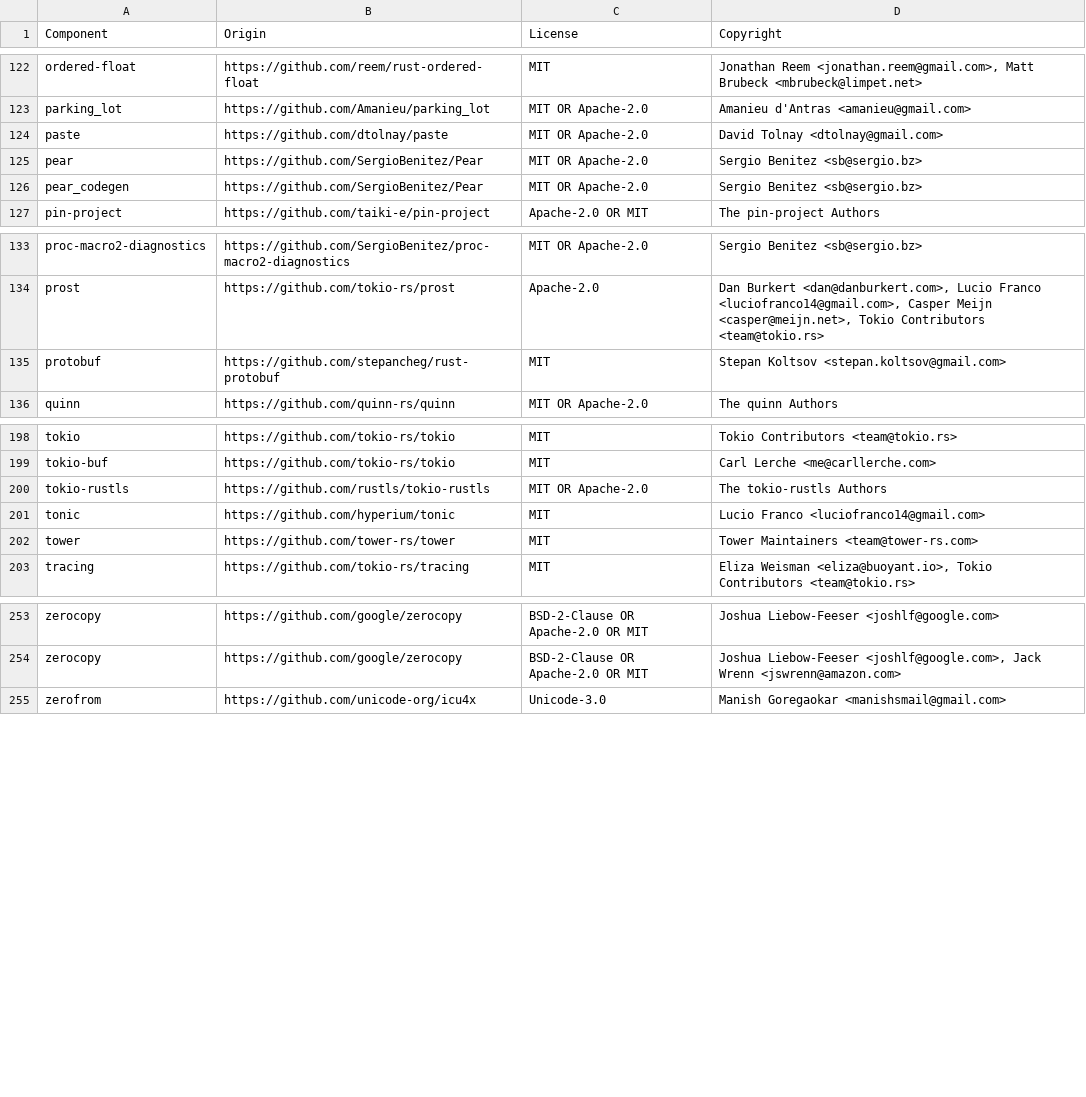
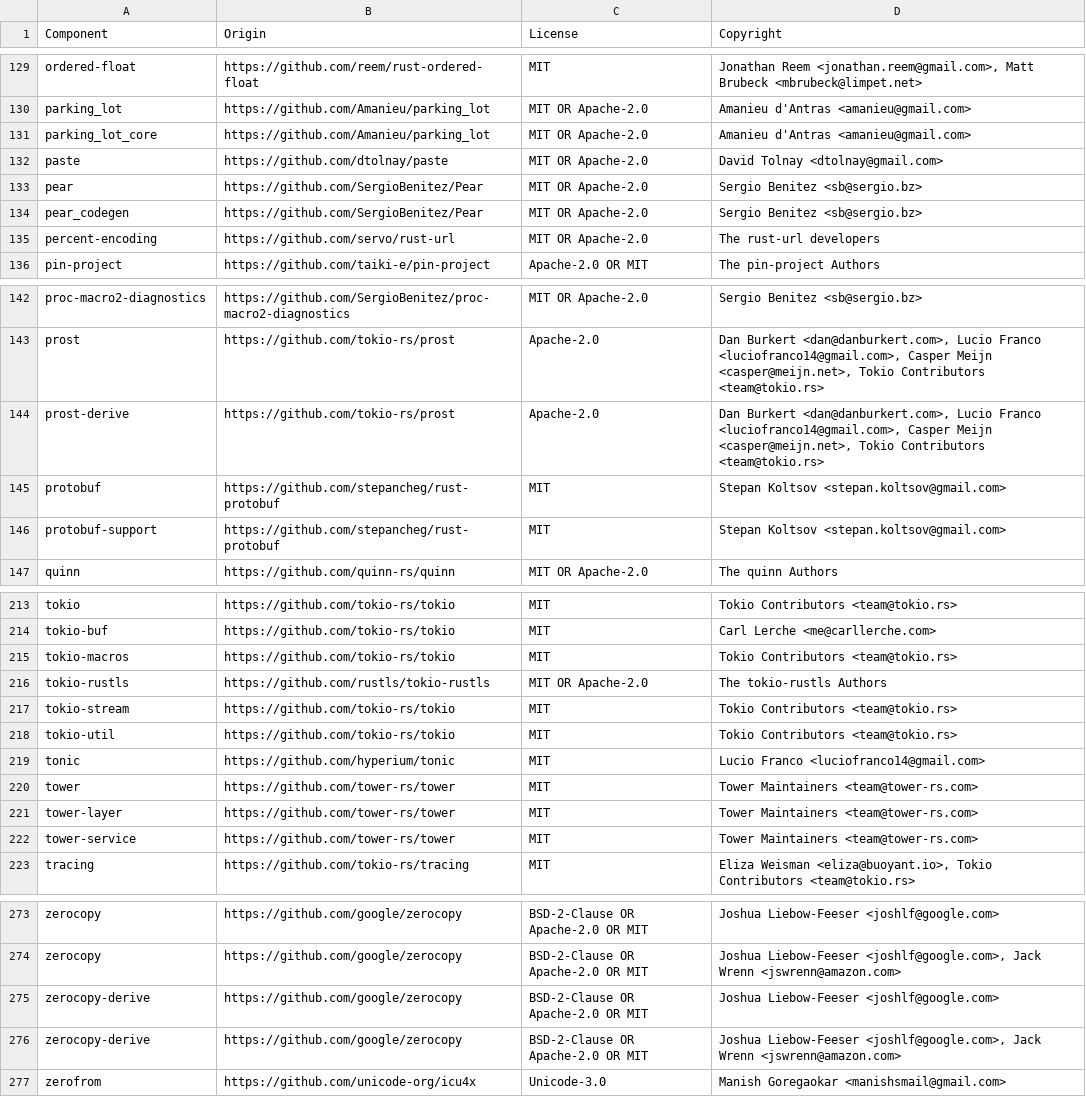
Before and after one commit to DataDog/datadog-lambda-extension, a CSV file: bottlecap/LICENSE-3rdparty.csv, drawn as a sheet; only a part is shown, gaps mark what is left out; the diff covers the shown part only.

Commit message:
feat: licenses

```diff
--- a/bottlecap/LICENSE-3rdparty.csv
+++ b/bottlecap/LICENSE-3rdparty.csv
@@ -123,2 +130,3 @@ ordered-float,https://github.com/reem/rust-ordered-float,MIT,"Jonathan Reem <jon
 parking_lot,https://github.com/Amanieu/parking_lot,MIT OR Apache-2.0,Amanieu d'Antras <amanieu@gmail.com>
+parking_lot_core,https://github.com/Amanieu/parking_lot,MIT OR Apache-2.0,Amanieu d'Antras <amanieu@gmail.com>
 paste,https://github.com/dtolnay/paste,MIT OR Apache-2.0,David Tolnay <dtolnay@gmail.com>
@@ -126,2 +134,3 @@ pear,https://github.com/SergioBenitez/Pear,MIT OR Apache-2.0,Sergio Benitez <sb@
 pear_codegen,https://github.com/SergioBenitez/Pear,MIT OR Apache-2.0,Sergio Benitez <sb@sergio.bz>
+percent-encoding,https://github.com/servo/rust-url,MIT OR Apache-2.0,The rust-url developers
 pin-project,https://github.com/taiki-e/pin-project,Apache-2.0 OR MIT,The pin-project Authors
@@ -134,3 +143,5 @@ proc-macro2-diagnostics,https://github.com/SergioBenitez/proc-macro2-diagnostics
 prost,https://github.com/tokio-rs/prost,Apache-2.0,"Dan Burkert <dan@danburkert.com>, Lucio Franco <luciofranco14@gmail.com>, Casper Meijn <casper@meijn.net>, Tokio Contributors <team@tokio.rs>"
+prost-derive,https://github.com/tokio-rs/prost,Apache-2.0,"Dan Burkert <dan@danburkert.com>, Lucio Franco <luciofranco14@gmail.com>, Casper Meijn <casper@meijn.net>, Tokio Contributors <team@tokio.rs>"
 protobuf,https://github.com/stepancheg/rust-protobuf,MIT,Stepan Koltsov <stepan.koltsov@gmail.com>
+protobuf-support,https://github.com/stepancheg/rust-protobuf,MIT,Stepan Koltsov <stepan.koltsov@gmail.com>
 quinn,https://github.com/quinn-rs/quinn,MIT OR Apache-2.0,The quinn Authors
@@ -199,5 +214,10 @@ tokio,https://github.com/tokio-rs/tokio,MIT,Tokio Contributors <team@tokio.rs>
 tokio-buf,https://github.com/tokio-rs/tokio,MIT,Carl Lerche <me@carllerche.com>
+tokio-macros,https://github.com/tokio-rs/tokio,MIT,Tokio Contributors <team@tokio.rs>
 tokio-rustls,https://github.com/rustls/tokio-rustls,MIT OR Apache-2.0,The tokio-rustls Authors
+tokio-stream,https://github.com/tokio-rs/tokio,MIT,Tokio Contributors <team@tokio.rs>
+tokio-util,https://github.com/tokio-rs/tokio,MIT,Tokio Contributors <team@tokio.rs>
 tonic,https://github.com/hyperium/tonic,MIT,Lucio Franco <luciofranco14@gmail.com>
 tower,https://github.com/tower-rs/tower,MIT,Tower Maintainers <team@tower-rs.com>
+tower-layer,https://github.com/tower-rs/tower,MIT,Tower Maintainers <team@tower-rs.com>
+tower-service,https://github.com/tower-rs/tower,MIT,Tower Maintainers <team@tower-rs.com>
 tracing,https://github.com/tokio-rs/tracing,MIT,"Eliza Weisman <eliza@buoyant.io>, Tokio Contributors <team@tokio.rs>"
@@ -254,2 +274,4 @@ zerocopy,https://github.com/google/zerocopy,BSD-2-Clause OR Apache-2.0 OR MIT,Jo
 zerocopy,https://github.com/google/zerocopy,BSD-2-Clause OR Apache-2.0 OR MIT,"Joshua Liebow-Feeser <joshlf@google.com>, Jack Wrenn <jswrenn@amazon.com>"
+zerocopy-derive,https://github.com/google/zerocopy,BSD-2-Clause OR Apache-2.0 OR MIT,Joshua Liebow-Feeser <joshlf@google.com>
+zerocopy-derive,https://github.com/google/zerocopy,BSD-2-Clause OR Apache-2.0 OR MIT,"Joshua Liebow-Feeser <joshlf@google.com>, Jack Wrenn <jswrenn@amazon.com>"
 zerofrom,https://github.com/unicode-org/icu4x,Unicode-3.0,Manish Goregaokar <manishsmail@gmail.com>
```
Also changed, not shown: 11 added rows elsewhere in this file.
